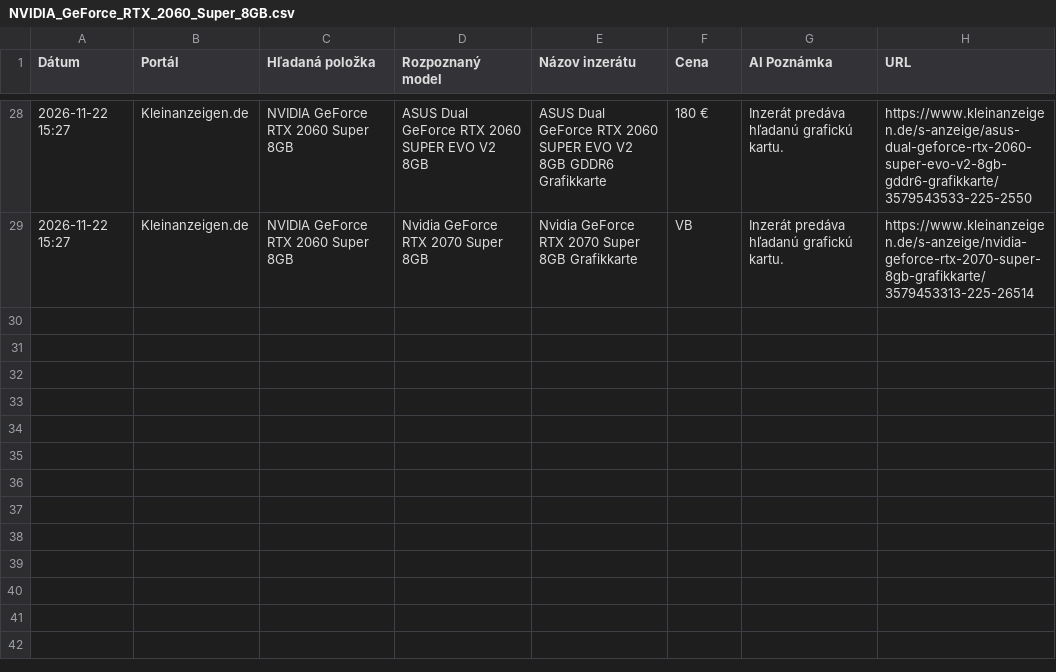
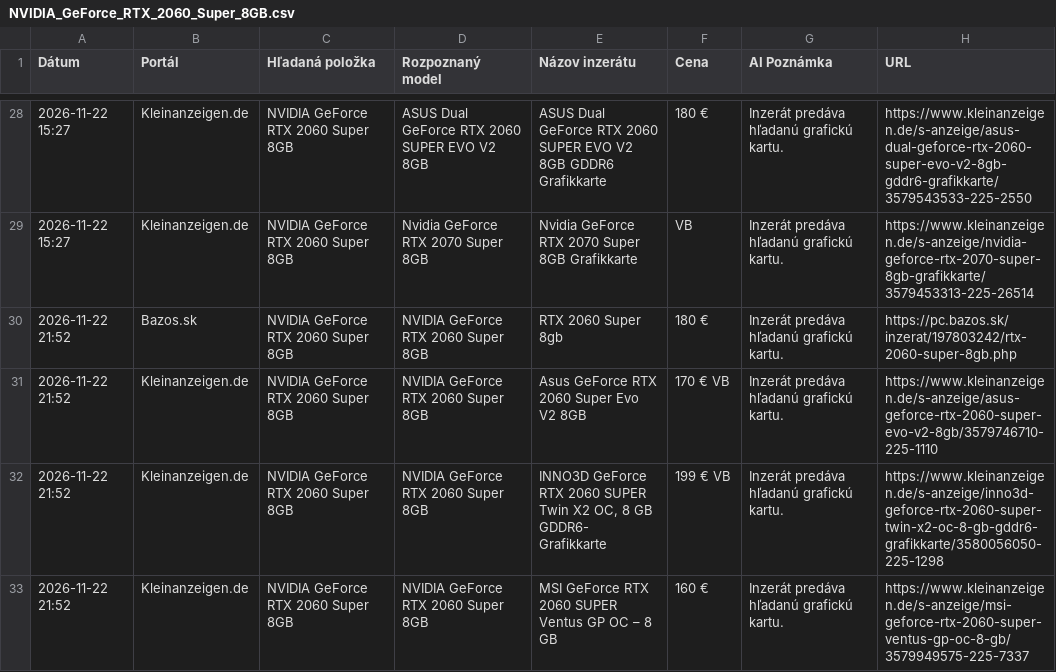
Before and after one commit to kamilfilka-collab/bazos-kleinanzeigen-scraper, a CSV file: vysledky/NVIDIA_GeForce_RTX_2060_Super_8GB.csv, drawn as a sheet; only a part is shown, gaps mark what is left out; the diff names each change by its address in the sheet, - before the commit and + after, or states it on an @@ line.

```diff
--- a/vysledky/NVIDIA_GeForce_RTX_2060_Super_8GB.csv
+++ b/vysledky/NVIDIA_GeForce_RTX_2060_Super_8GB.csv
+row 30: 2026-11-22 21:52 | Bazos.sk | NVIDIA GeForce RTX 2060 Super 8GB | NVIDIA GeForce RTX 2060 Super 8GB | RTX 2060 Super 8gb | 180 € | Inzerát predáva hľadanú grafickú kartu. | https://pc.bazos.sk/inzerat/197803242/rtx-2060-super-8gb.php
+row 31: 2026-11-22 21:52 | Kleinanzeigen.de | NVIDIA GeForce RTX 2060 Super 8GB | NVIDIA GeForce RTX 2060 Super 8GB | Asus GeForce RTX 2060 Super Evo V2 8GB | 170 € VB | Inzerát predáva hľadanú grafickú kartu. | https://www.kleinanzeigen.de/s-anzeige/asus-geforce-rtx-2060-super-evo-v2-8gb/3579746710-225-1110
+row 32: 2026-11-22 21:52 | Kleinanzeigen.de | NVIDIA GeForce RTX 2060 Super 8GB | NVIDIA GeForce RTX 2060 Super 8GB | INNO3D GeForce RTX 2060 SUPER Twin X2 OC, 8 GB GDDR6- Grafikkarte | 199 € VB | Inzerát predáva hľadanú grafickú kartu. | https://www.kleinanzeigen.de/s-anzeige/inno3d-geforce-rtx-2060-super-twin-x2-oc-8-gb-gddr6-grafikkarte/3580056050-225-1298
+row 33: 2026-11-22 21:52 | Kleinanzeigen.de | NVIDIA GeForce RTX 2060 Super 8GB | NVIDIA GeForce RTX 2060 Super 8GB | MSI GeForce RTX 2060 SUPER Ventus GP OC – 8 GB | 160 € | Inzerát predáva hľadanú grafickú kartu. | https://www.kleinanzeigen.de/s-anzeige/msi-geforce-rtx-2060-super-ventus-gp-oc-8-gb/3579949575-225-7337
```
Also changed, not shown: najdene_inzeraty.csv, vysledky/NVIDIA_GeForce_RTX_2070_8GB.csv, 6 other files.
